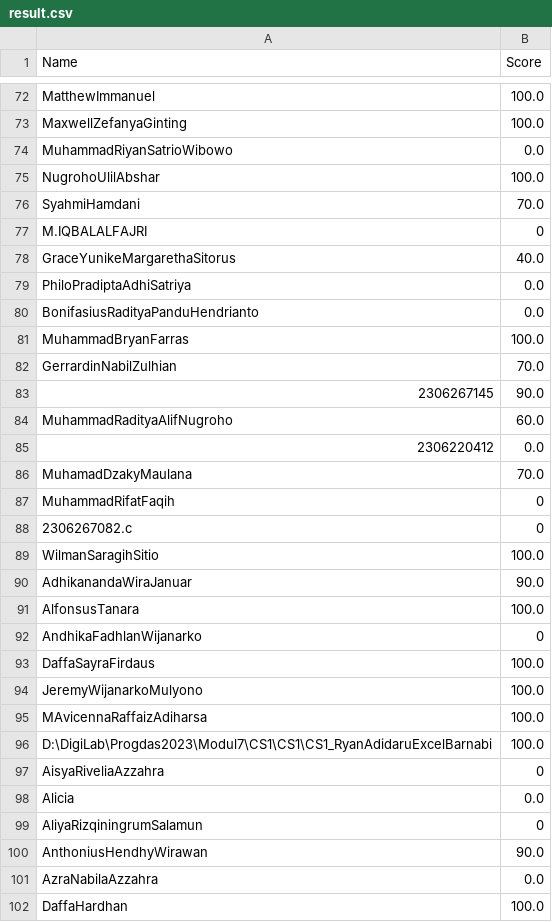
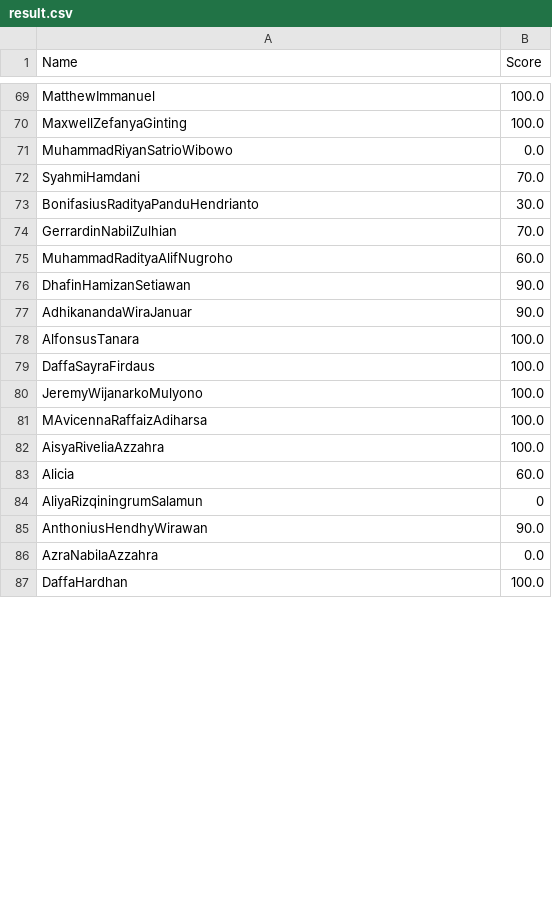
Before and after one commit to MorpKnight/AutoChecker, a CSV file: .txt/result.csv, drawn as a sheet; only a part is shown, gaps mark what is left out; the diff covers the shown part only.

```diff
--- a/.txt/result.csv
+++ b/.txt/result.csv
@@ -74,20 +71,9 @@ MaxwellZefanyaGinting, 100.0
 MuhammadRiyanSatrioWibowo, 0.0
-NugrohoUlilAbshar, 100.0
 SyahmiHamdani, 70.0
-M.IQBALALFAJRI, 0
-GraceYunikeMargarethaSitorus, 40.0
-PhiloPradiptaAdhiSatriya, 0.0
-BonifasiusRadityaPanduHendrianto, 0.0
-MuhammadBryanFarras, 100.0
+BonifasiusRadityaPanduHendrianto, 30.0
 GerrardinNabilZulhian, 70.0
-2306267145, 90.0
 MuhammadRadityaAlifNugroho, 60.0
-2306220412, 0.0
-MuhamadDzakyMaulana, 70.0
-MuhammadRifatFaqih, 0
-2306267082.c, 0
-WilmanSaragihSitio, 100.0
+DhafinHamizanSetiawan, 90.0
 AdhikanandaWiraJanuar, 90.0
 AlfonsusTanara, 100.0
-AndhikaFadhlanWijanarko, 0
 DaffaSayraFirdaus, 100.0
@@ -95,5 +81,4 @@ JeremyWijanarkoMulyono, 100.0
 MAvicennaRaffaizAdiharsa, 100.0
-D:\DigiLab\Progdas2023\Modul7\CS1\CS1\CS1_RyanAdidaruExcelBarnabi, 100.0
-AisyaRiveliaAzzahra, 0
-Alicia, 0.0
+AisyaRiveliaAzzahra, 100.0
+Alicia, 60.0
 AliyaRizqiningrumSalamun, 0
```
Also changed, not shown: 7 added rows, 13 removed rows and 22 edited cells elsewhere in this file, 2 other files.
